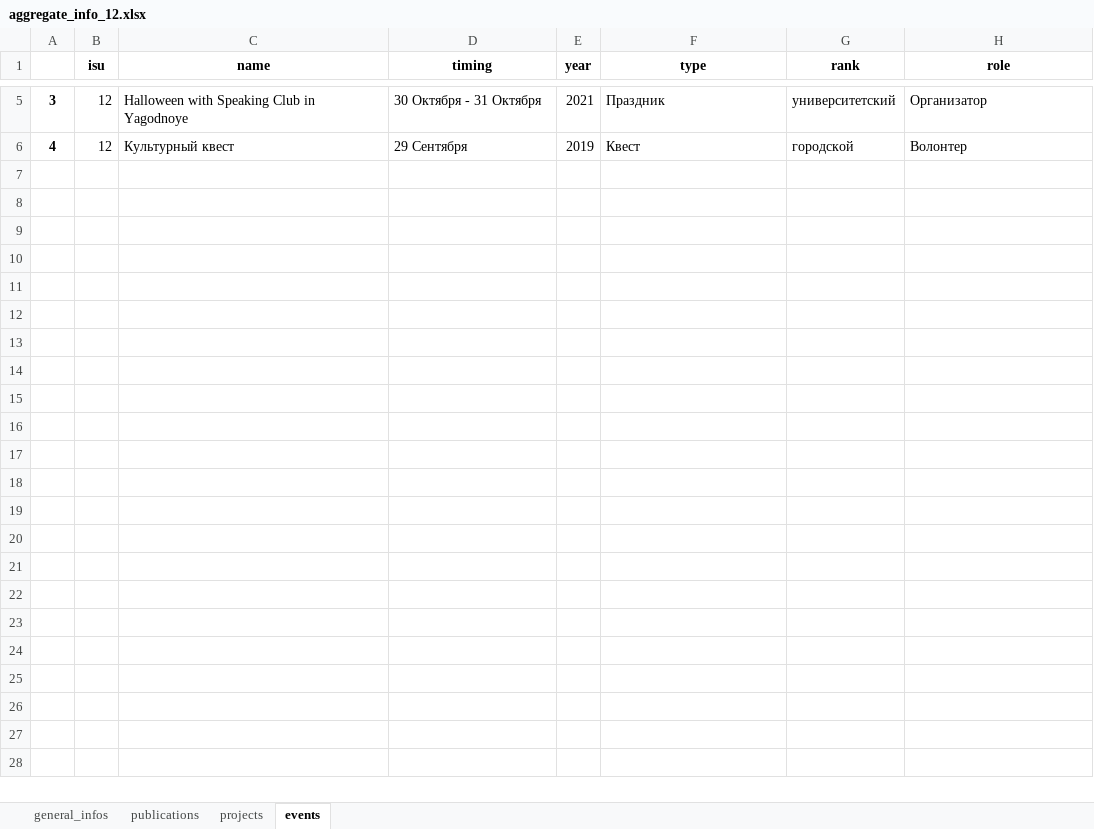
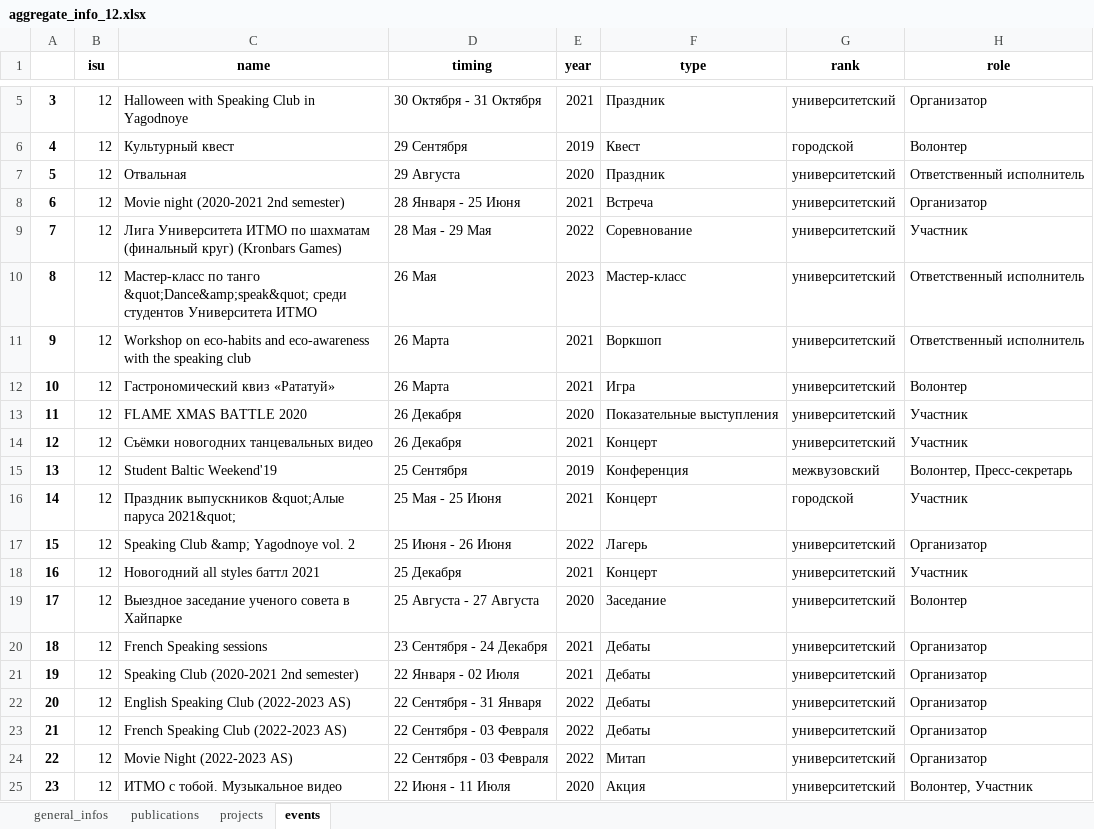
Before and after one commit to hoang97/hackathon_itmo_2023, an Excel workbook: aggregate_info/aggregate_info_12.xlsx, sheet events, drawn as a sheet; only a part is shown, gaps mark what is left out; values as stored, in another font and other column widths than the file's, no borders; the diff covers the shown part only; the diff names each change by its address in the sheet, - before the commit and + after, or states it on an @@ line.

```diff
--- a/aggregate_info/aggregate_info_12.xlsx (sheet events)
+++ b/aggregate_info/aggregate_info_12.xlsx (sheet events)
+row 7: 5 | 12 | Отвальная | 29 Августа | 2020 | Праздник | университетский | Ответственный исполнитель
+row 8: 6 | 12 | Movie night (2020-2021 2nd semester) | 28 Января - 25 Июня | 2021 | Встреча | университетский | Организатор
+row 9: 7 | 12 | Лига Университета ИТМО по шахматам (финальный круг) (Kronbars Games) | 28 Мая - 29 Мая | 2022 | Соревнование | университетский | Участник
+row 10: 8 | 12 | Мастер-класс по танго &quot;Dance&amp;speak&quot; среди студентов Университета ИТМО | 26 Мая | 2023 | Мастер-класс | университетский | Ответственный исполнитель
+row 11: 9 | 12 | Workshop on eco-habits and eco-awareness with the speaking club | 26 Марта | 2021 | Воркшоп | университетский | Ответственный исполнитель
+row 12: 10 | 12 | Гастрономический квиз «Рататуй» | 26 Марта | 2021 | Игра | университетский | Волонтер
+row 13: 11 | 12 | FLAME XMAS BATTLE 2020 | 26 Декабря | 2020 | Показательные выступления | университетский | Участник
+row 14: 12 | 12 | Съёмки новогодних танцевальных видео | 26 Декабря | 2021 | Концерт | университетский | Участник
+row 15: 13 | 12 | Student Baltic Weekend'19 | 25 Сентября | 2019 | Конференция | межвузовский | Волонтер, Пресс-секретарь
+row 16: 14 | 12 | Праздник выпускников &quot;Алые паруса 2021&quot; | 25 Мая - 25 Июня | 2021 | Концерт | городской | Участник
+row 17: 15 | 12 | Speaking Club &amp; Yagodnoye vol. 2 | 25 Июня - 26 Июня | 2022 | Лагерь | университетский | Организатор
+row 18: 16 | 12 | Новогодний all styles баттл 2021 | 25 Декабря | 2021 | Концерт | университетский | Участник
+row 19: 17 | 12 | Выездное заседание ученого совета в Хайпарке | 25 Августа - 27 Августа | 2020 | Заседание | университетский | Волонтер
+row 20: 18 | 12 | French Speaking sessions | 23 Сентября - 24 Декабря | 2021 | Дебаты | университетский | Организатор
+row 21: 19 | 12 | Speaking Club (2020-2021 2nd semester) | 22 Января - 02 Июля | 2021 | Дебаты | университетский | Организатор
+row 22: 20 | 12 | English Speaking Club (2022-2023 AS) | 22 Сентября - 31 Января | 2022 | Дебаты | университетский | Организатор
+row 23: 21 | 12 | French Speaking Club (2022-2023 AS) | 22 Сентября - 03 Февраля | 2022 | Дебаты | университетский | Организатор
+row 24: 22 | 12 | Movie Night (2022-2023 AS) | 22 Сентября - 03 Февраля | 2022 | Митап | университетский | Организатор
+row 25: 23 | 12 | ИТМО с тобой. Музыкальное видео | 22 Июня - 11 Июля | 2020 | Акция | университетский | Волонтер, Участник
```
Also changed, not shown: 40 added rows elsewhere in this sheet, aggregate_info/aggregate_info_3.xlsx, aggregate_info/aggregate_info_4.xlsx, 10 other files.
